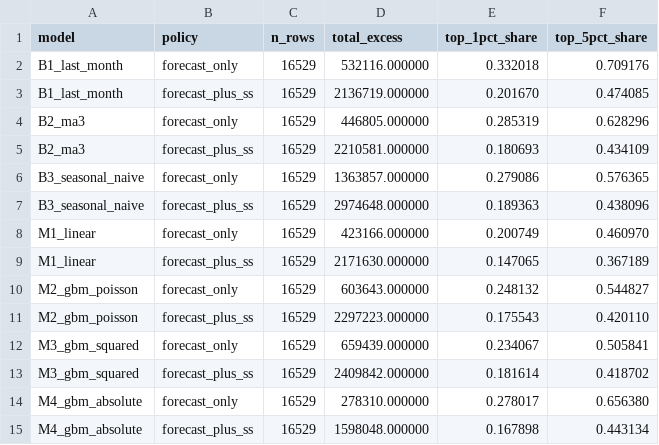
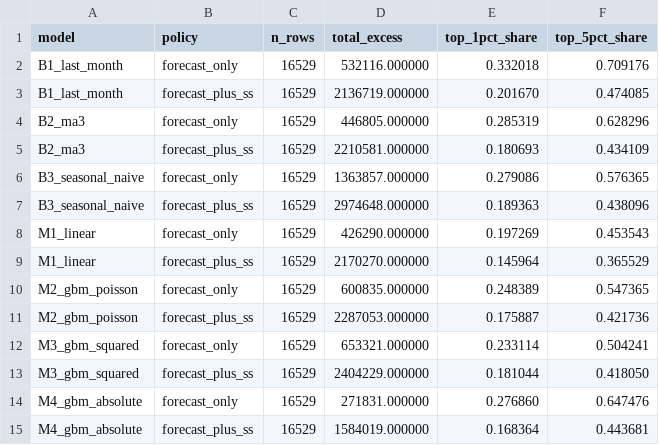
Before and after one commit to danielbfogel-lgtm/retail-demand-forecasting, a CSV file: artifacts/reports/evaluation_tables/excess_concentration.csv, drawn as a sheet.

```diff
--- a/artifacts/reports/evaluation_tables/excess_concentration.csv
+++ b/artifacts/reports/evaluation_tables/excess_concentration.csv
@@ -7,9 +7,9 @@ B3_seasonal_naive,forecast_only,16529,1363857.000000,0.279086,0.576365
 B3_seasonal_naive,forecast_plus_ss,16529,2974648.000000,0.189363,0.438096
-M1_linear,forecast_only,16529,423166.000000,0.200749,0.460970
-M1_linear,forecast_plus_ss,16529,2171630.000000,0.147065,0.367189
-M2_gbm_poisson,forecast_only,16529,603643.000000,0.248132,0.544827
-M2_gbm_poisson,forecast_plus_ss,16529,2297223.000000,0.175543,0.420110
-M3_gbm_squared,forecast_only,16529,659439.000000,0.234067,0.505841
-M3_gbm_squared,forecast_plus_ss,16529,2409842.000000,0.181614,0.418702
-M4_gbm_absolute,forecast_only,16529,278310.000000,0.278017,0.656380
-M4_gbm_absolute,forecast_plus_ss,16529,1598048.000000,0.167898,0.443134
+M1_linear,forecast_only,16529,426290.000000,0.197269,0.453543
+M1_linear,forecast_plus_ss,16529,2170270.000000,0.145964,0.365529
+M2_gbm_poisson,forecast_only,16529,600835.000000,0.248389,0.547365
+M2_gbm_poisson,forecast_plus_ss,16529,2287053.000000,0.175887,0.421736
+M3_gbm_squared,forecast_only,16529,653321.000000,0.233114,0.504241
+M3_gbm_squared,forecast_plus_ss,16529,2404229.000000,0.181044,0.418050
+M4_gbm_absolute,forecast_only,16529,271831.000000,0.276860,0.647476
+M4_gbm_absolute,forecast_plus_ss,16529,1584019.000000,0.168364,0.443681
```
Also changed, not shown: artifacts/forecasts/inventory_kpis.csv, artifacts/forecasts/inventory_plan.csv, 37 other files.
